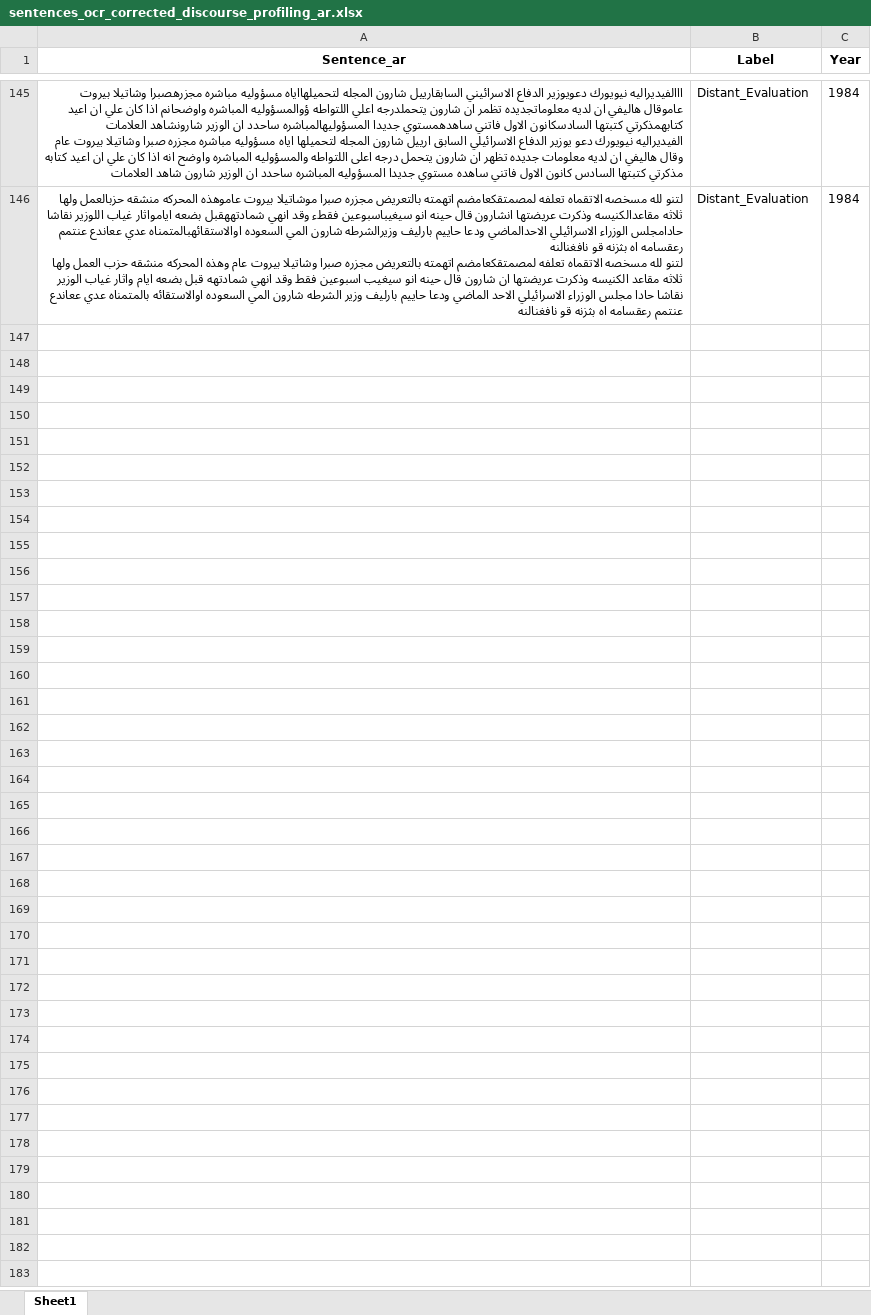
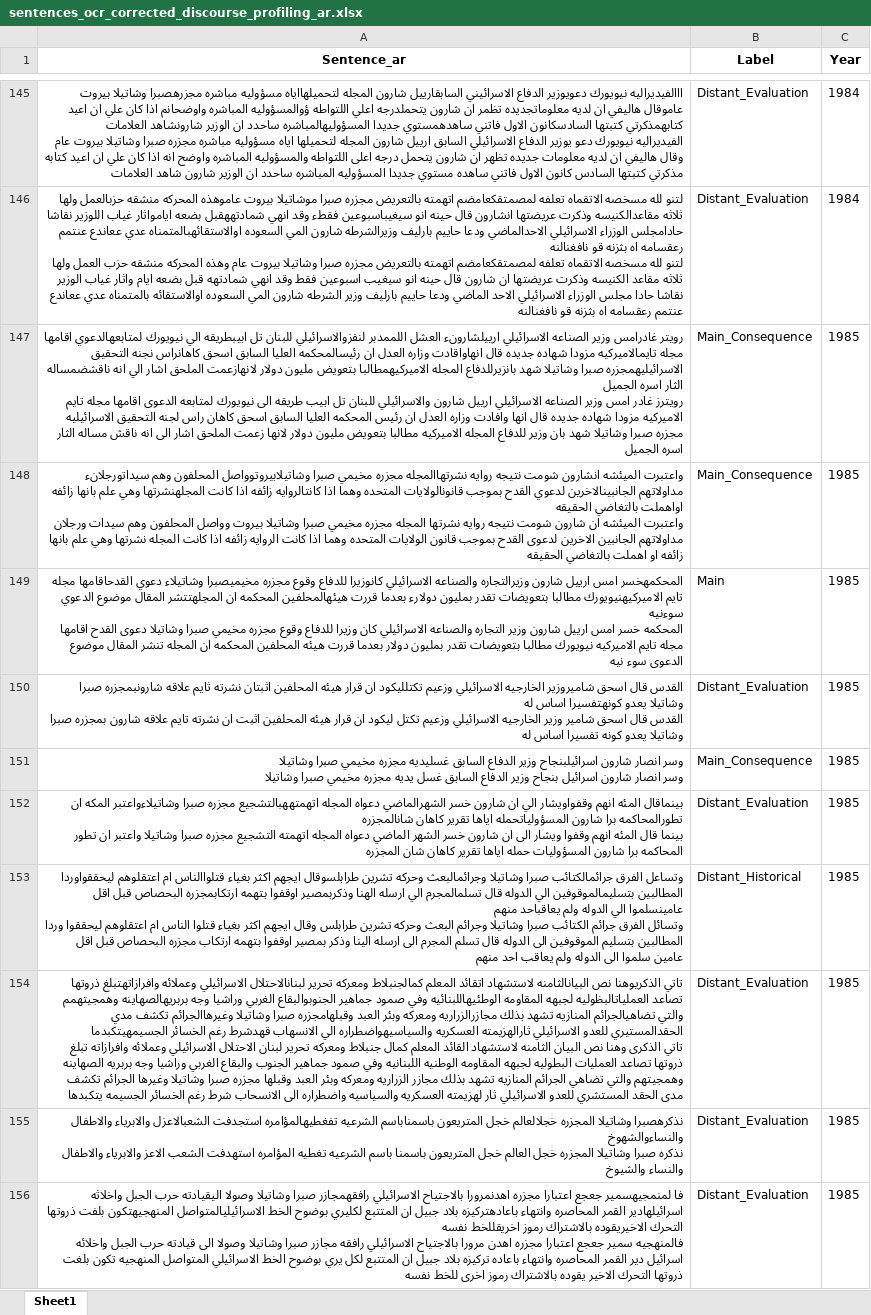
Before and after one commit to hiyamgh/HiddenChronicles-IdeologyDetection, an Excel workbook: get-discourse-datasets/TextClassification/sentences/csv/sentences_ocr_corrected_discourse_profiling_ar.xlsx, sheet Sheet1, drawn as a sheet; only a part is shown, gaps mark what is left out; values as stored, in another font and other column widths than the file's, no borders; ↵ is a line break in a cell; the diff covers the shown part only; the diff names each change by its address in the sheet, - before the commit and + after, or states it on an @@ line.

```diff
--- a/get-discourse-datasets/TextClassification/sentences/csv/sentences_ocr_corrected_discourse_profiling_ar.xlsx (sheet Sheet1)
+++ b/get-discourse-datasets/TextClassification/sentences/csv/sentences_ocr_corrected_discourse_profiling_ar.xlsx (sheet Sheet1)
+row 147: رويتر غادرامس وزير الصناعه الاسرائيلي ارييلشارونء العشل اللممدبر لنفزوالاسرائيلي للبنان تل ابيبطريقه الي نيويورك لمتابعهالدعوي اقامها مجله تايمالاميركيه مزودا شهاده جديده قال انهاواقادت وزاره العدل ان رئيسالمحكمه العليا السابق اسحق كاهانراس نجنه التحقيق الاسرائيليهمجزره صبرا وشاتيلا شهد بانزيرللدفاع المجله الاميركيهمطالبا بتعويض مليون دولار لانهازعمت الملحق اشار الي انه ناقشضمساله الثار اسره الجميل ↵ رويترز غادر امس وزير الصناعه الاسرائيلي ارييل شارون والاسرائيلي للبنان تل ابيب طريقه الى نيويورك لمتابعه الدعوى اقامها مجله تايم الاميركيه مزودا شهاده جديده قال انها وافادت وزاره العدل ان رئيس المحكمه العليا السابق اسحق كاهان راس لجنه التحقيق الاسرائيليه مجزره صبرا وشاتيلا شهد بان وزير للدفاع المجله الاميركيه مطالبا بتعويض مليون دولار لانها زعمت الملحق اشار الى انه ناقش مساله الثار اسره الجميل | Main_Consequence | 1985
+row 148: واعتبرت الميئشه انشارون شومت نتيجه روايه نشرتهاالمجله مجزره مخيمي صبرا وشاتيلابيروتوواصل المحلفون وهم سيداتورجلانء مداولاتهم الجانبينالاخرين لدعوي القدح بموجب قانونالولايات المتحده وهما اذا كانتالروايه زائفه اذا كانت المجلهنشرتها وهي علم بانها زائفه اواهملت بالتغاضي الحقيقه ↵ واعتبرت الميئشه ان شارون شومت نتيجه روايه نشرتها المجله مجزره مخيمي صبرا وشاتيلا بيروت وواصل المحلفون وهم سيدات ورجلان مداولاتهم الجانبين الاخرين لدعوى القدح بموجب قانون الولايات المتحده وهما اذا كانت الروايه زائفه اذا كانت المجله نشرتها وهي علم بانها زائفه او اهملت بالتغاضي الحقيقه | Main_Consequence | 1985
+row 149: المحكمهخسر امس ارييل شارون وزيرالتجاره والصناعه الاسرائيلي كانوزيرا للدفاع وقوع مجزره مخيميصبرا وشاتيلاء دعوي القدحاقامها مجله تايم الاميركيهنيويورك مطالبا بتعويضات تقدر بمليون دولارء بعدما قررت هيئهالمحلفين المحكمه ان المجلهتتشر المقال موضوع الدعوي سوءنيه ↵ المحكمه خسر امس ارييل شارون وزير التجاره والصناعه الاسرائيلي كان وزيرا للدفاع وقوع مجزره مخيمي صبرا وشاتيلا دعوى القدح اقامها مجله تايم الاميركيه نيويورك مطالبا بتعويضات تقدر بمليون دولار بعدما قررت هيئه المحلفين المحكمه ان المجله تنشر المقال موضوع الدعوى سوء نيه | Main | 1985
+row 150: القدس قال اسحق شاميروزير الخارجيه الاسرائيلي وزعيم تكتلليكود ان قرار هيئه المحلفين اثبتان نشرته ثايم علاقه شارونبمجزره صبرا وشاتيلا يعدو كونهتفسيرا اساس له ↵ القدس قال اسحق شامير وزير الخارجيه الاسرائيلي وزعيم تكتل ليكود ان قرار هيئه المحلفين اثبت ان نشرته تايم علاقه شارون بمجزره صبرا وشاتيلا يعدو كونه تفسيرا اساس له | Distant_Evaluation | 1985
+row 151: وسر انصار شارون اسرائيلبنجاح وزير الدفاع السابق غسليديه مجزره مخيمي صبرا وشاتيلا ↵ وسر انصار شارون اسرائيل بنجاح وزير الدفاع السابق غسل يديه مجزره مخيمي صبرا وشاتيلا | Main_Consequence | 1985
+row 152: بينماقال المئه انهم وقفواويشار الي ان شارون خسر الشهرالماضي دعواه المجله اتهمتههبالتشجيع مجزره صبرا وشاتيلاءواعتبر المكه ان تطورالمحاكمه برا شارون المسؤولياتحمله اياها تقرير كاهان شانالمجزره ↵ بينما قال المئه انهم وقفوا ويشار الى ان شارون خسر الشهر الماضي دعواه المجله اتهمته التشجيع مجزره صبرا وشاتيلا واعتبر ان تطور المحاكمه برا شارون المسؤوليات حمله اياها تقرير كاهان شان المجزره | Distant_Evaluation | 1985
+row 153: وتساعل الفرق جرائمالكتائب صبرا وشاتيلا وجرائمالبعث وحركه تشرين طرابلسوقال ايجهم اكثر بغياء قتلواالناس ام اعتقلوهم ليحققواوردا المطالبين بتسليمالموقوفين الي الدوله قال تسلمالمجرم الي ارسله الهنا وذكربمصير اوقفوا بتهمه ارتكابمجزره البحصاص قبل اقل عامينسلموا الي الدوله ولم يعاقباحد منهم ↵ وتسائل الفرق جرائم الكتائب صبرا وشاتيلا وجرائم البعث وحركه تشرين طرابلس وقال ايجهم اكثر بغياء قتلوا الناس ام اعتقلوهم ليحققوا وردا المطالبين بتسليم الموقوفين الى الدوله قال تسلم المجرم الى ارسله الينا وذكر بمصير اوقفوا بتهمه ارتكاب مجزره البحصاص قبل اقل عامين سلموا الى الدوله ولم يعاقب احد منهم | Distant_Historical | 1985
+row 154: تاتي الذكريوهنا نص البيانالثامنه لاستشهاد اتقائد المعلم كمالجنبلاط ومعركه تحرير لبنانالاحتلال الاسرائيلي وعملائه وافرازاتهتبلغ ذروتها تصاعد العملياتالبظوليه لجبهه المقاومه الوطئيهاللبنائيه وفي صمود جماهير الجنوبوالبقاع الغربي وراشيا وجه بربريهالصهاينه وهمجيتهمم والتي تضاهيالجرائم المنازيه تشهد بذلك مجازرالزراريه ومعركه وبئر العبد وقبلهامجزره صبرا وشاتيلا وغيرهاالجرائم تكشف مدي الحقدالمستيري للعدو الاسرائيلي ثارالهزيمته العسكريه والسياسيهواضطراره الي الانسهاب قهدشرط رغم الخسائر الجسيمهيتكبدما ↵ تاتي الذكرى وهنا نص البيان الثامنه لاستشهاد القائد المعلم كمال جنبلاط ومعركه تحرير لبنان الاحتلال الاسرائيلي وعملائه وافرازاته تبلغ ذروتها تصاعد العمليات البطوليه لجبهه المقاومه الوطنيه اللبنانيه وفي صمود جماهير الجنوب والبقاع الغربي وراشيا وجه بربريه الصهاينه وهمجيتهم والتي تضاهي الجرائم المنازيه تشهد بذلك مجازر الزراريه ومعركه وبئر العبد وقبلها مجزره صبرا وشاتيلا وغيرها الجرائم تكشف مدى الحقد المستشري للعدو الاسرائيلي ثار لهزيمته العسكريه والسياسيه واضطراره الى الانسحاب شرط رغم الخسائر الجسيمه يتكبدها | Distant_Evaluation | 1985
+row 155: نذكرهصبرا وشاتيلا المجزره خجلالعالم خجل المتريعون باسمناباسم الشرعيه تفغطيهالمؤامره استجدفت الشعبالاعزل والابرياء والاطفال والنساءوالشهوخ ↵ نذكره صبرا وشاتيلا المجزره خجل العالم خجل المتريعون باسمنا باسم الشرعيه تغطيه المؤامره استهدفت الشعب الاعز والابرياء والاطفال والنساء والشيوخ | Distant_Evaluation | 1985
+row 156: فا لمنمجيهسمير جعجع اعتبارا مجزره اهدنمرورا بالاجتياح الاسرائيلي رافقهمجازر صبرا وشاتيلا وصولا اليقيادته حرب الجبل واخلاثه اسرائيلهادير القمر المحاصره وانتهاء باعادهتركيزه بلاد جبيل ان المتتبع لكليري بوضوح الخط الاسرائيليالمتواصل المنهجيهتكون بلفت ذروتها التحرك الاخيريقوده بالاشتراك رموز اخريقللخط نفسه ↵ فالمنهجيه سمير جعجع اعتبارا مجزره اهدن مرورا بالاجتياح الاسرائيلي رافقه مجازر صبرا وشاتيلا وصولا الى قيادته حرب الجبل واخلائه اسرائيل دير القمر المحاصره وانتهاء باعاده تركيزه بلاد جبيل ان المتتبع لكل يري بوضوح الخط الاسرائيلي المتواصل المنهجيه تكون بلغت ذروتها التحرك الاخير يقوده بالاشتراك رموز اخرى للخط نفسه | Distant_Evaluation | 1985
```
Also changed, not shown: 74 added rows and 5 edited cells elsewhere in this sheet, 13 other files.
